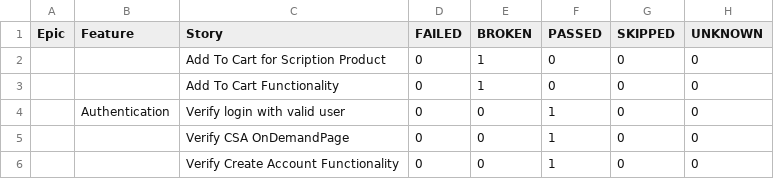
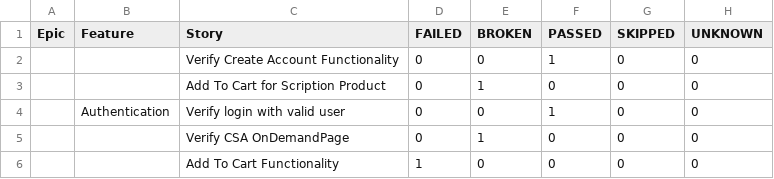
Before and after one commit to santoshadupa1/csagroupstore, a CSV file: data/behaviors.csv, drawn as a sheet.

```diff
--- a/data/behaviors.csv
+++ b/data/behaviors.csv
@@ -1,6 +1,6 @@
 "Epic","Feature","Story","FAILED","BROKEN","PASSED","SKIPPED","UNKNOWN"
+"","","Verify Create Account Functionality","0","0","1","0","0"
 "","","Add To Cart for Scription Product","0","1","0","0","0"
-"","","Add To Cart Functionality","0","1","0","0","0"
 "","Authentication","Verify login with valid user","0","0","1","0","0"
-"","","Verify CSA OnDemandPage","0","0","1","0","0"
-"","","Verify Create Account Functionality","0","0","1","0","0"
+"","","Verify CSA OnDemandPage","0","1","0","0","0"
+"","","Add To Cart Functionality","1","0","0","0","0"
```
Also changed, not shown: data/suites.csv, 58 other files.
